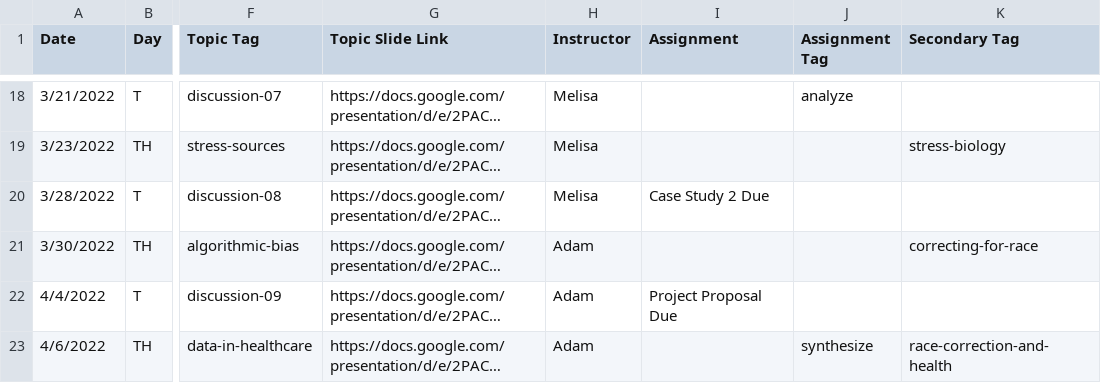
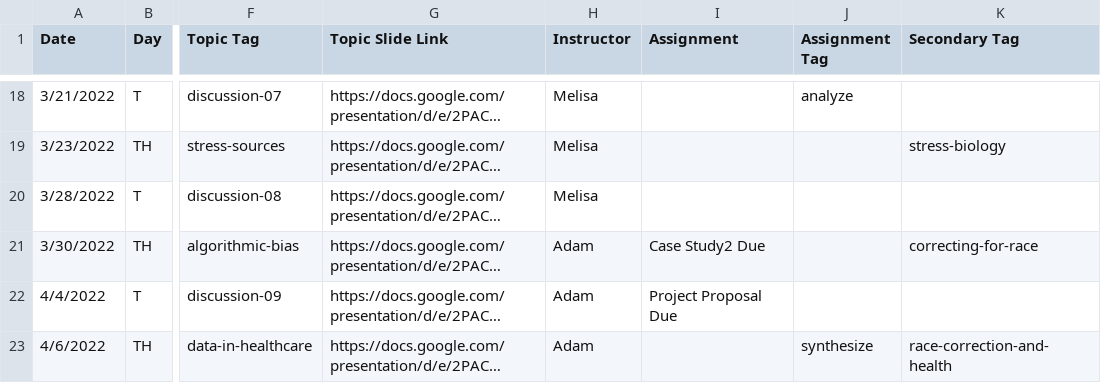
Before and after one commit to bu-bioinfo/bf510, a CSV file: _data/schedule.csv, drawn as a sheet; only a part is shown, gaps mark what is left out; long unchanged cells end in …; the diff names each change by its address in the sheet, - before the commit and + after, or states it on an @@ line.

Commit message:
Update schedule.csv

```diff
--- a/_data/schedule.csv
+++ b/_data/schedule.csv
-I20 (Assignment): Case Study 2 Due
+I20 (Assignment): (empty)
-I21 (Assignment): (empty)
+I21 (Assignment): Case Study2 Due
```
